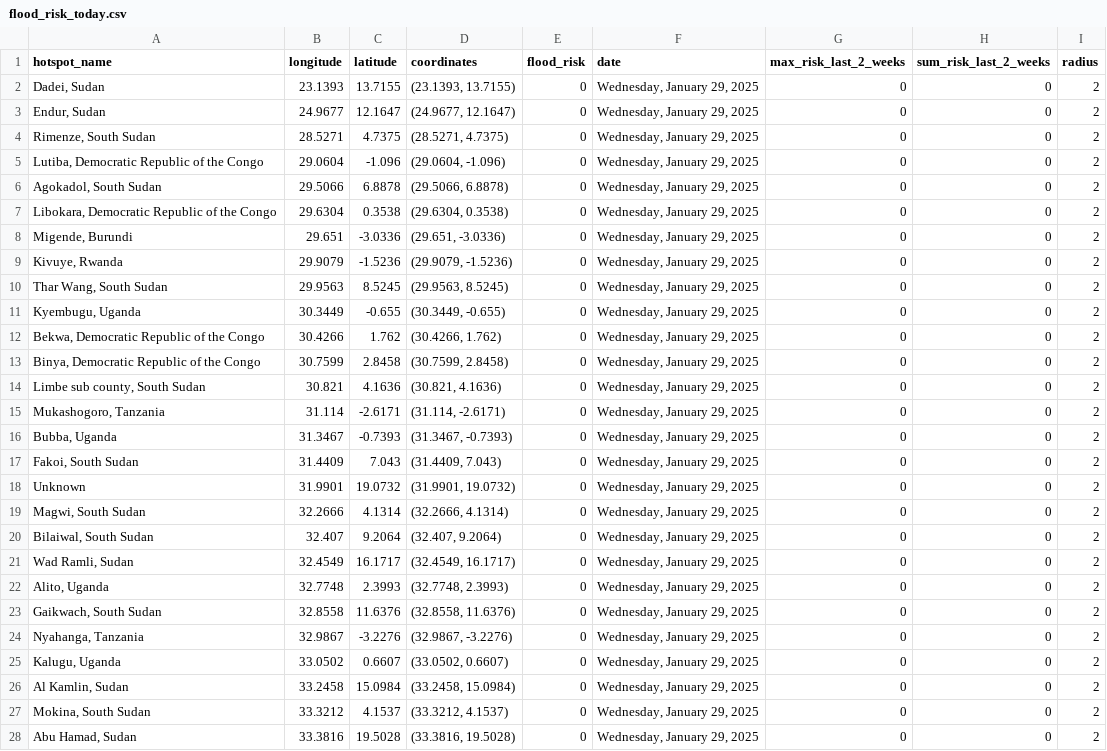
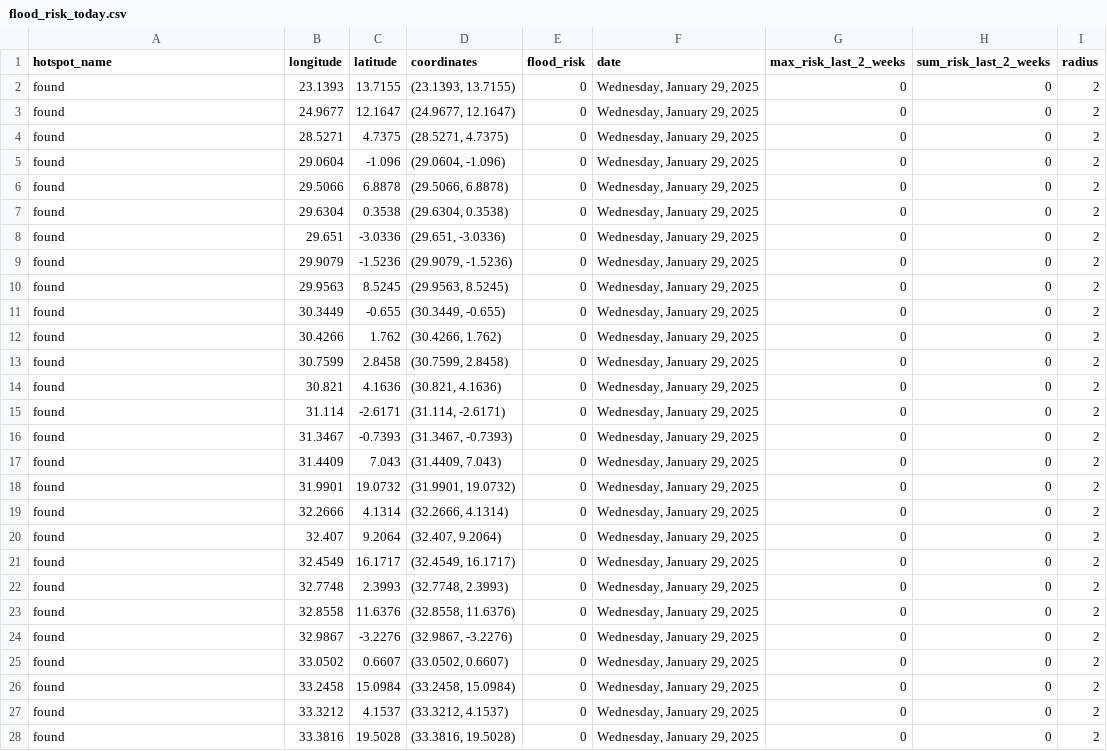
Before and after one commit to annikamcginnis/nile-basin-flood-hotspots-daily, a CSV file: flood_risk_today.csv, drawn as a sheet; only a part is shown; the diff covers the shown part only.

```diff
--- a/flood_risk_today.csv
+++ b/flood_risk_today.csv
@@ -1,28 +1,28 @@
 hotspot_name,longitude,latitude,coordinates,flood_risk,date,max_risk_last_2_weeks,sum_risk_last_2_weeks,radius
-"Dadei, Sudan",23.1393,13.7155,"(23.1393, 13.7155)",0,"Wednesday, January 29, 2025",0,0,2
-"Endur, Sudan",24.9677,12.1647,"(24.9677, 12.1647)",0,"Wednesday, January 29, 2025",0,0,2
-"Rimenze, South Sudan",28.5271,4.7375,"(28.5271, 4.7375)",0,"Wednesday, January 29, 2025",0,0,2
-"Lutiba, Democratic Republic of the Congo",29.0604,-1.096,"(29.0604, -1.096)",0,"Wednesday, January 29, 2025",0,0,2
-"Agokadol, South Sudan",29.5066,6.8878,"(29.5066, 6.8878)",0,"Wednesday, January 29, 2025",0,0,2
-"Libokara, Democratic Republic of the Congo",29.6304,0.3538,"(29.6304, 0.3538)",0,"Wednesday, January 29, 2025",0,0,2
-"Migende, Burundi",29.651,-3.0336,"(29.651, -3.0336)",0,"Wednesday, January 29, 2025",0,0,2
-"Kivuye, Rwanda",29.9079,-1.5236,"(29.9079, -1.5236)",0,"Wednesday, January 29, 2025",0,0,2
-"Thar Wang, South Sudan",29.9563,8.5245,"(29.9563, 8.5245)",0,"Wednesday, January 29, 2025",0,0,2
-"Kyembugu, Uganda",30.3449,-0.655,"(30.3449, -0.655)",0,"Wednesday, January 29, 2025",0,0,2
-"Bekwa, Democratic Republic of the Congo",30.4266,1.762,"(30.4266, 1.762)",0,"Wednesday, January 29, 2025",0,0,2
-"Binya, Democratic Republic of the Congo",30.7599,2.8458,"(30.7599, 2.8458)",0,"Wednesday, January 29, 2025",0,0,2
-"Limbe sub county, South Sudan",30.821,4.1636,"(30.821, 4.1636)",0,"Wednesday, January 29, 2025",0,0,2
-"Mukashogoro, Tanzania",31.114,-2.6171,"(31.114, -2.6171)",0,"Wednesday, January 29, 2025",0,0,2
-"Bubba, Uganda",31.3467,-0.7393,"(31.3467, -0.7393)",0,"Wednesday, January 29, 2025",0,0,2
-"Fakoi, South Sudan",31.4409,7.043,"(31.4409, 7.043)",0,"Wednesday, January 29, 2025",0,0,2
-Unknown,31.9901,19.0732,"(31.9901, 19.0732)",0,"Wednesday, January 29, 2025",0,0,2
-"Magwi, South Sudan",32.2666,4.1314,"(32.2666, 4.1314)",0,"Wednesday, January 29, 2025",0,0,2
-"Bilaiwal, South Sudan",32.407,9.2064,"(32.407, 9.2064)",0,"Wednesday, January 29, 2025",0,0,2
-"Wad Ramli, Sudan",32.4549,16.1717,"(32.4549, 16.1717)",0,"Wednesday, January 29, 2025",0,0,2
-"Alito, Uganda",32.7748,2.3993,"(32.7748, 2.3993)",0,"Wednesday, January 29, 2025",0,0,2
-"Gaikwach, South Sudan",32.8558,11.6376,"(32.8558, 11.6376)",0,"Wednesday, January 29, 2025",0,0,2
-"Nyahanga, Tanzania",32.9867,-3.2276,"(32.9867, -3.2276)",0,"Wednesday, January 29, 2025",0,0,2
-"Kalugu, Uganda",33.0502,0.6607,"(33.0502, 0.6607)",0,"Wednesday, January 29, 2025",0,0,2
-"Al Kamlin, Sudan",33.2458,15.0984,"(33.2458, 15.0984)",0,"Wednesday, January 29, 2025",0,0,2
-"Mokina, South Sudan",33.3212,4.1537,"(33.3212, 4.1537)",0,"Wednesday, January 29, 2025",0,0,2
-"Abu Hamad, Sudan",33.3816,19.5028,"(33.3816, 19.5028)",0,"Wednesday, January 29, 2025",0,0,2
+found,23.1393,13.7155,"(23.1393, 13.7155)",0,"Wednesday, January 29, 2025",0,0,2
+found,24.9677,12.1647,"(24.9677, 12.1647)",0,"Wednesday, January 29, 2025",0,0,2
+found,28.5271,4.7375,"(28.5271, 4.7375)",0,"Wednesday, January 29, 2025",0,0,2
+found,29.0604,-1.096,"(29.0604, -1.096)",0,"Wednesday, January 29, 2025",0,0,2
+found,29.5066,6.8878,"(29.5066, 6.8878)",0,"Wednesday, January 29, 2025",0,0,2
+found,29.6304,0.3538,"(29.6304, 0.3538)",0,"Wednesday, January 29, 2025",0,0,2
+found,29.651,-3.0336,"(29.651, -3.0336)",0,"Wednesday, January 29, 2025",0,0,2
+found,29.9079,-1.5236,"(29.9079, -1.5236)",0,"Wednesday, January 29, 2025",0,0,2
+found,29.9563,8.5245,"(29.9563, 8.5245)",0,"Wednesday, January 29, 2025",0,0,2
+found,30.3449,-0.655,"(30.3449, -0.655)",0,"Wednesday, January 29, 2025",0,0,2
+found,30.4266,1.762,"(30.4266, 1.762)",0,"Wednesday, January 29, 2025",0,0,2
+found,30.7599,2.8458,"(30.7599, 2.8458)",0,"Wednesday, January 29, 2025",0,0,2
+found,30.821,4.1636,"(30.821, 4.1636)",0,"Wednesday, January 29, 2025",0,0,2
+found,31.114,-2.6171,"(31.114, -2.6171)",0,"Wednesday, January 29, 2025",0,0,2
+found,31.3467,-0.7393,"(31.3467, -0.7393)",0,"Wednesday, January 29, 2025",0,0,2
+found,31.4409,7.043,"(31.4409, 7.043)",0,"Wednesday, January 29, 2025",0,0,2
+found,31.9901,19.0732,"(31.9901, 19.0732)",0,"Wednesday, January 29, 2025",0,0,2
+found,32.2666,4.1314,"(32.2666, 4.1314)",0,"Wednesday, January 29, 2025",0,0,2
+found,32.407,9.2064,"(32.407, 9.2064)",0,"Wednesday, January 29, 2025",0,0,2
+found,32.4549,16.1717,"(32.4549, 16.1717)",0,"Wednesday, January 29, 2025",0,0,2
+found,32.7748,2.3993,"(32.7748, 2.3993)",0,"Wednesday, January 29, 2025",0,0,2
+found,32.8558,11.6376,"(32.8558, 11.6376)",0,"Wednesday, January 29, 2025",0,0,2
+found,32.9867,-3.2276,"(32.9867, -3.2276)",0,"Wednesday, January 29, 2025",0,0,2
+found,33.0502,0.6607,"(33.0502, 0.6607)",0,"Wednesday, January 29, 2025",0,0,2
+found,33.2458,15.0984,"(33.2458, 15.0984)",0,"Wednesday, January 29, 2025",0,0,2
+found,33.3212,4.1537,"(33.3212, 4.1537)",0,"Wednesday, January 29, 2025",0,0,2
+found,33.3816,19.5028,"(33.3816, 19.5028)",0,"Wednesday, January 29, 2025",0,0,2
```
Also changed, not shown: 23 edited cells elsewhere in this file, 2 other files.
